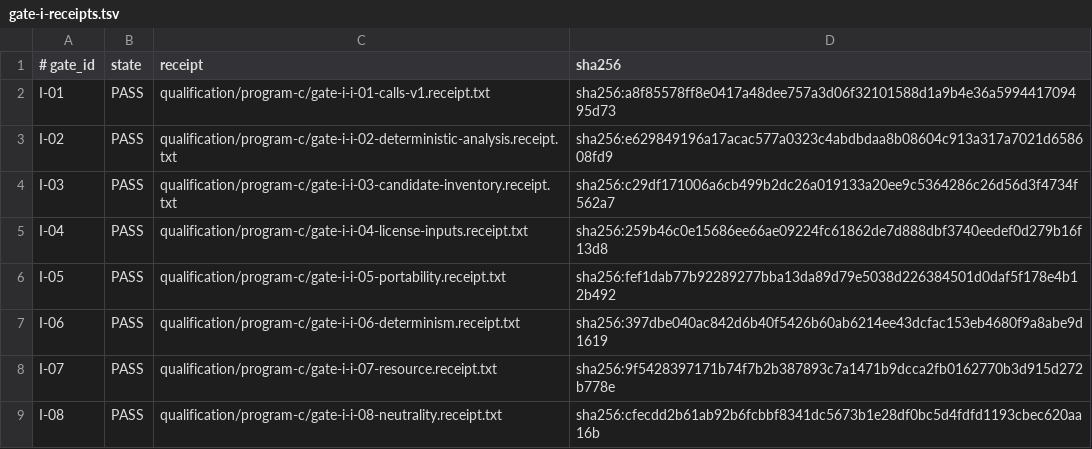
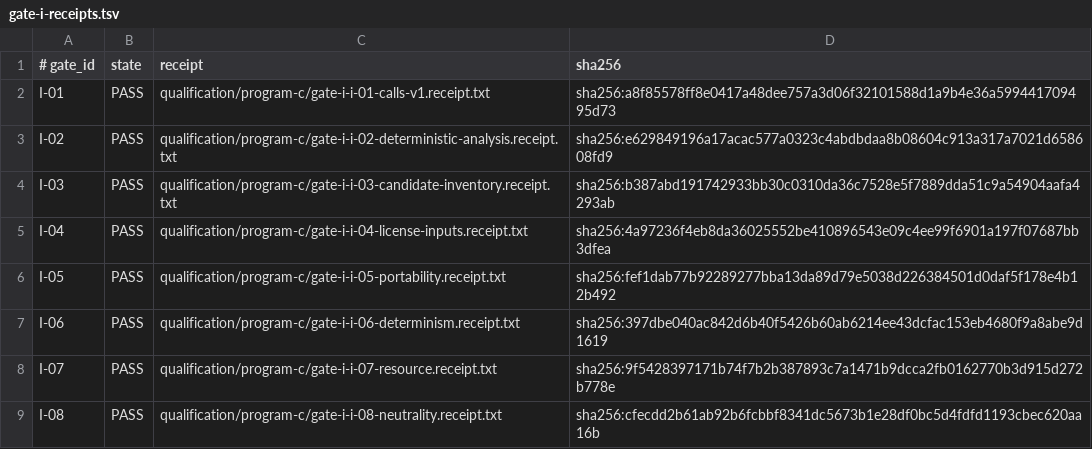
Before and after one commit to jaresty/lsp-trace, a TSV file: qualification/program-c/gate-i-receipts.tsv, drawn as a sheet.

Commit message:
test(program-c): require exact documentary sources

```diff
--- a/qualification/program-c/gate-i-receipts.tsv
+++ b/qualification/program-c/gate-i-receipts.tsv
@@ -3,4 +3,4 @@ I-01	PASS	qualification/program-c/gate-i-i-01-calls-v1.receipt.txt	sha256:a8f855
 I-02	PASS	qualification/program-c/gate-i-i-02-deterministic-analysis.receipt.txt	sha256:e629849196a17acac577a0323c4abdbdaa8b08604c913a317a7021d658608fd9
-I-03	PASS	qualification/program-c/gate-i-i-03-candidate-inventory.receipt.txt	sha256:c29df171006a6cb499b2dc26a019133a20ee9c5364286c26d56d3f4734f562a7
-I-04	PASS	qualification/program-c/gate-i-i-04-license-inputs.receipt.txt	sha256:259b46c0e15686ee66ae09224fc61862de7d888dbf3740eedef0d279b16f13d8
+I-03	PASS	qualification/program-c/gate-i-i-03-candidate-inventory.receipt.txt	sha256:b387abd191742933bb30c0310da36c7528e5f7889dda51c9a54904aafa4293ab
+I-04	PASS	qualification/program-c/gate-i-i-04-license-inputs.receipt.txt	sha256:4a97236f4eb8da36025552be410896543e09c4ee99f6901a197f07687bb3dfea
 I-05	PASS	qualification/program-c/gate-i-i-05-portability.receipt.txt	sha256:fef1dab77b92289277bba13da89d79e5038d226384501d0daf5f178e4b12b492
```
Also changed, not shown: 6 other files.
